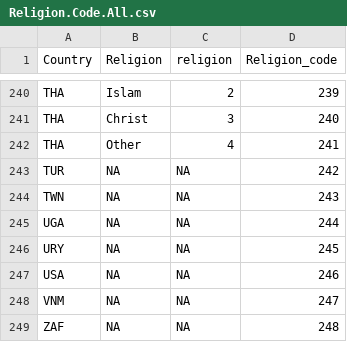
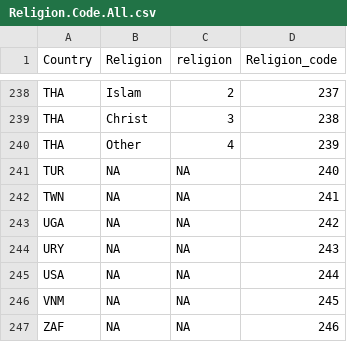
Before and after one commit to lmissbach/Carbon-Intensity-2023, a CSV file: 0_Data/9_Supplementary Information/2_Codes/Religion.Code.All.csv, drawn as a sheet; only a part is shown, gaps mark what is left out; addresses are those after the commit; the diff covers the shown part only; the diff names each change by its address in the sheet, - before the commit and + after, or states it on an @@ line.

```diff
--- a/0_Data/9_Supplementary Information/2_Codes/Religion.Code.All.csv
+++ b/0_Data/9_Supplementary Information/2_Codes/Religion.Code.All.csv
-D238 (Religion_code): 239
+D238 (Religion_code): 237
-D239 (Religion_code): 240
+D239 (Religion_code): 238
-D240 (Religion_code): 241
+D240 (Religion_code): 239
-D241 (Religion_code): 242
+D241 (Religion_code): 240
-D242 (Religion_code): 243
+D242 (Religion_code): 241
-D243 (Religion_code): 244
+D243 (Religion_code): 242
-D244 (Religion_code): 245
+D244 (Religion_code): 243
-D245 (Religion_code): 246
+D245 (Religion_code): 244
-D246 (Religion_code): 247
+D246 (Religion_code): 245
-D247 (Religion_code): 248
+D247 (Religion_code): 246
```
Also changed, not shown: 2 removed rows and 52 edited cells elsewhere in this file, 0_Data/9_Supplementary Information/2_Codes/Province.Code.All.csv, 1 other file.
